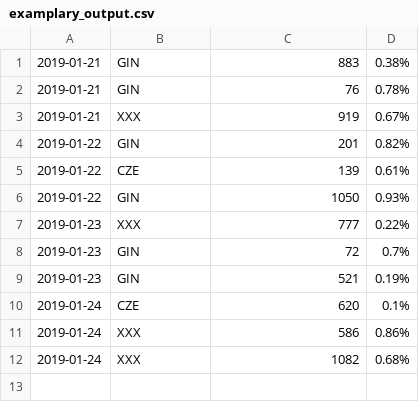
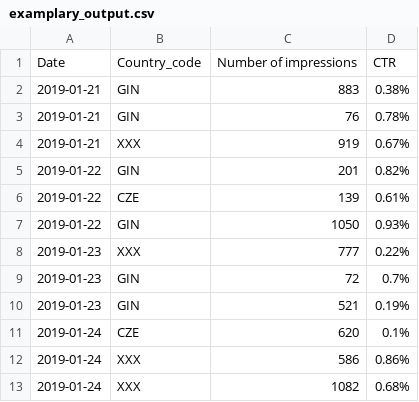
Before and after one commit to dszyszek/python-intern-challenges, a CSV file: csv_report_processing/processed_files/examplary_output.csv, drawn as a sheet; the diff names each change by its address in the sheet, - before the commit and + after, or states it on an @@ line.

Commit message:
Add info about column contents in output file

```diff
--- a/csv_report_processing/processed_files/examplary_output.csv
+++ b/csv_report_processing/processed_files/examplary_output.csv
+row 1: Date | Country_code | Number of impressions | CTR
```
Also changed, not shown: 2 other files.
